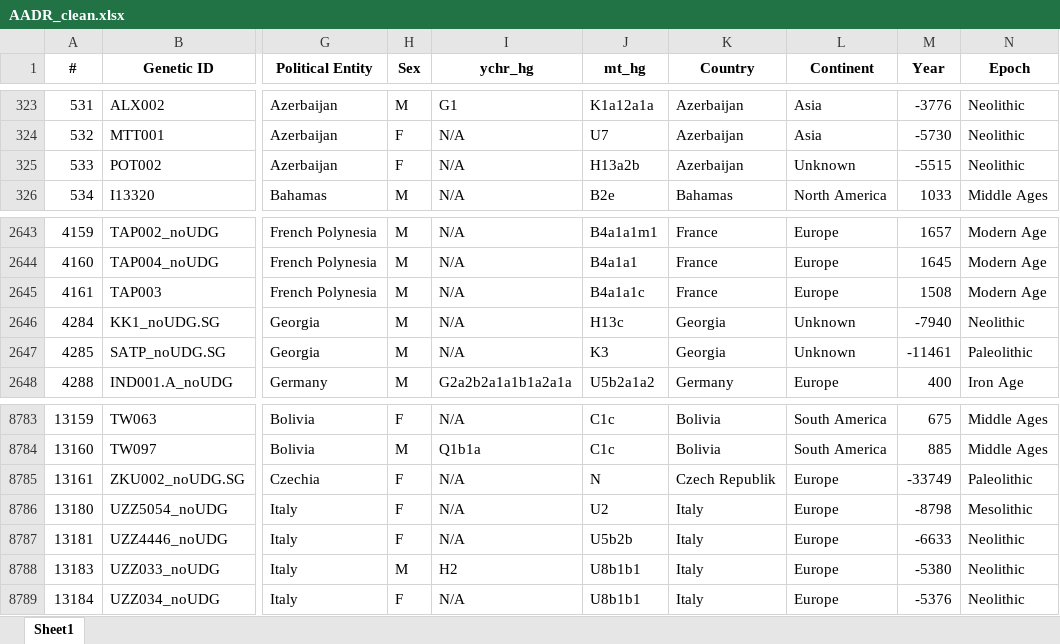
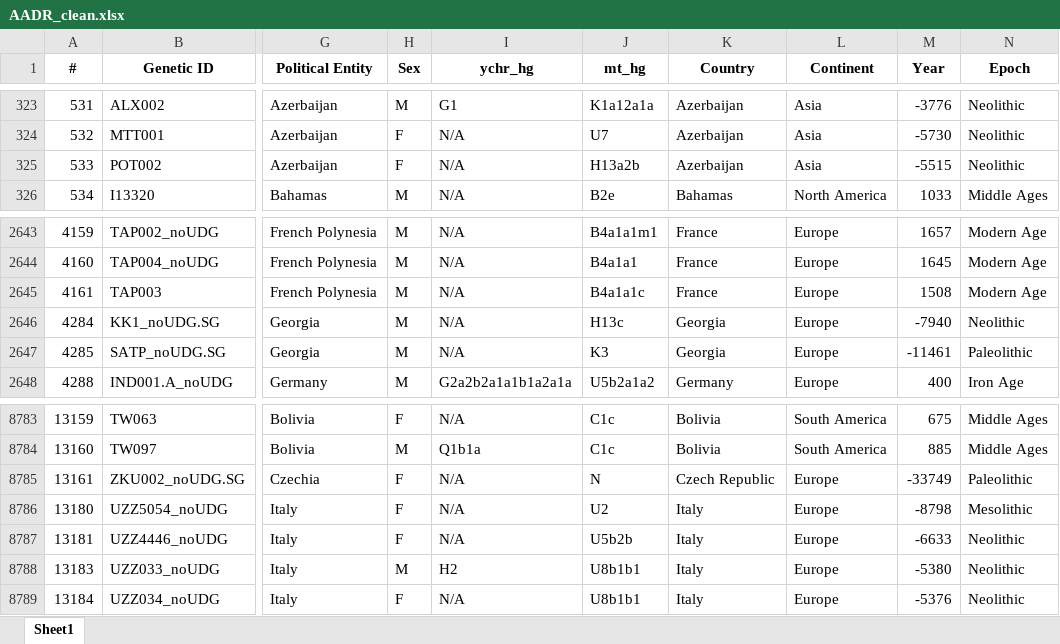
Before and after one commit to tbadtmr/AncientConnections_Project, an Excel workbook: Data/AADR_clean.xlsx, sheet Sheet1, drawn as a sheet; only a part is shown, gaps mark what is left out; values as stored, in another font and other column widths than the file's, no borders; the diff names each change by its address in the sheet, - before the commit and + after, or states it on an @@ line.

Commit message:
Clean data final update, remove all unkonws

```diff
--- a/Data/AADR_clean.xlsx (sheet Sheet1)
+++ b/Data/AADR_clean.xlsx (sheet Sheet1)
-L325 (Continent): Unknown
+L325 (Continent): Asia
-L2646:L2647 (Continent): Unknown
+L2646:L2647 (Continent): Europe
-K8785 (Country): Czech Republik
+K8785 (Country): Czech Republic
```
